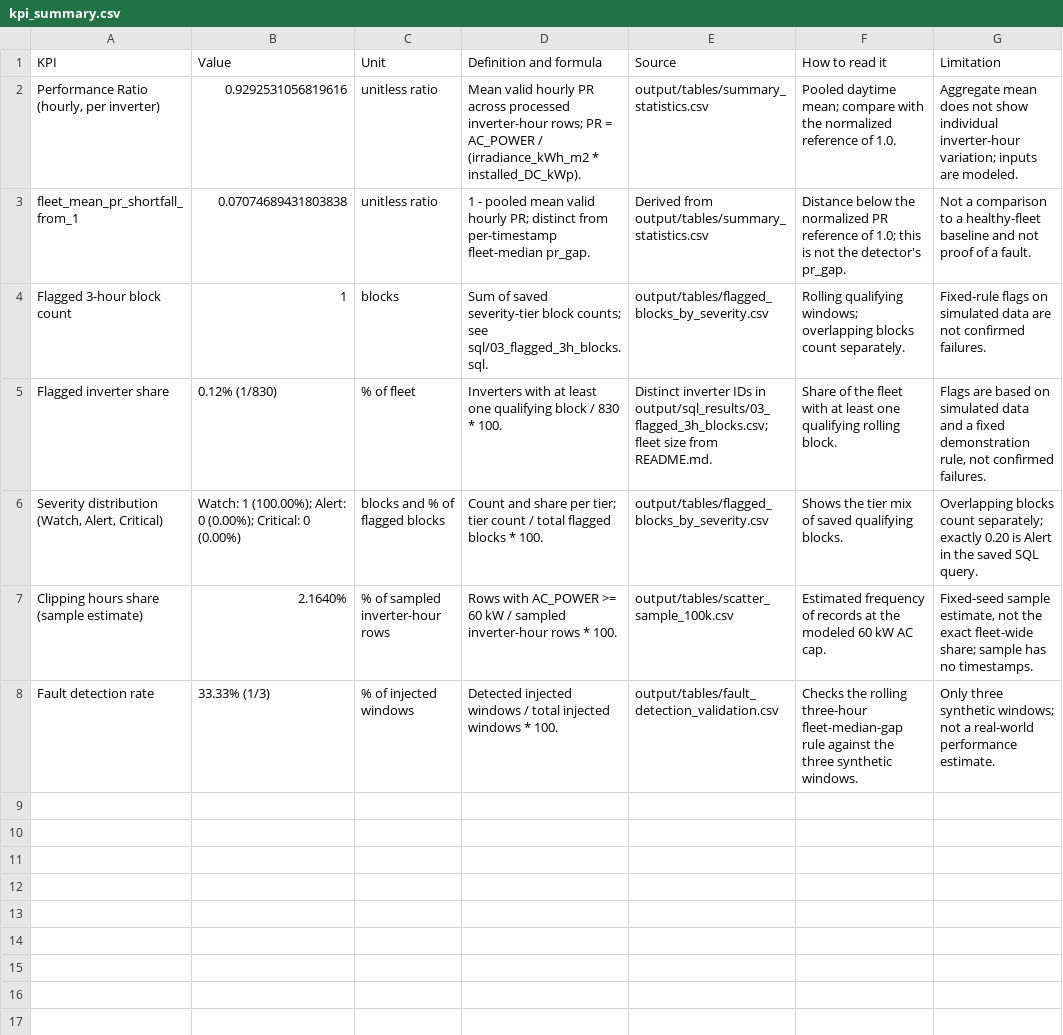
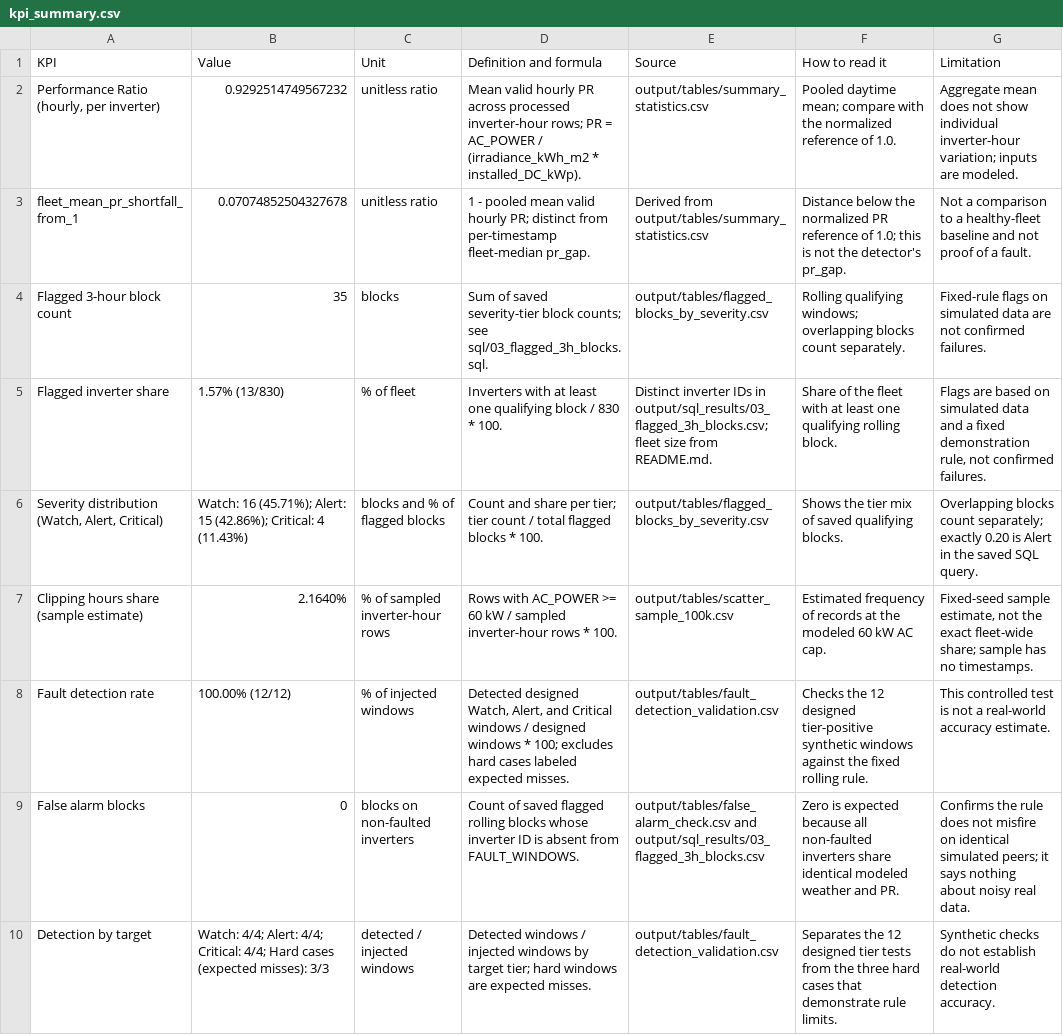
Before and after one commit to Jan-Ric/dep-data-engineering-jan-ric, a CSV file: output/tables/kpi_summary.csv, drawn as a sheet.

```diff
--- a/output/tables/kpi_summary.csv
+++ b/output/tables/kpi_summary.csv
@@ -1,8 +1,10 @@
 KPI,Value,Unit,Definition and formula,Source,How to read it,Limitation
-"Performance Ratio (hourly, per inverter)",0.9292531056819616,unitless ratio,Mean valid hourly PR across processed inverter-hour rows; PR = AC_POWER / (irradiance_kWh_m2 * installed_DC_kWp).,output/tables/summary_statistics.csv,Pooled daytime mean; compare with the normalized reference of 1.0.,Aggregate mean does not show individual inverter-hour variation; inputs are modeled.
-fleet_mean_pr_shortfall_from_1,0.07074689431803838,unitless ratio,1 - pooled mean valid hourly PR; distinct from per-timestamp fleet-median pr_gap.,Derived from output/tables/summary_statistics.csv,Distance below the normalized PR reference of 1.0; this is not the detector's pr_gap.,Not a comparison to a healthy-fleet baseline and not proof of a fault.
-Flagged 3-hour block count,1,blocks,Sum of saved severity-tier block counts; see sql/03_flagged_3h_blocks.sql.,output/tables/flagged_blocks_by_severity.csv,Rolling qualifying windows; overlapping blocks count separately.,Fixed-rule flags on simulated data are not confirmed failures.
-Flagged inverter share,0.12% (1/830),% of fleet,Inverters with at least one qualifying block / 830 * 100.,Distinct inverter IDs in output/sql_results/03_flagged_3h_blocks.csv; fleet size from README.md.,Share of the fleet with at least one qualifying rolling block.,"Flags are based on simulated data and a fixed demonstration rule, not confirmed failures."
-"Severity distribution (Watch, Alert, Critical)",Watch: 1 (100.00%); Alert: 0 (0.00%); Critical: 0 (0.00%),blocks and % of flagged blocks,Count and share per tier; tier count / total flagged blocks * 100.,output/tables/flagged_blocks_by_severity.csv,Shows the tier mix of saved qualifying blocks.,Overlapping blocks count separately; exactly 0.20 is Alert in the saved SQL query.
+"Performance Ratio (hourly, per inverter)",0.9292514749567232,unitless ratio,Mean valid hourly PR across processed inverter-hour rows; PR = AC_POWER / (irradiance_kWh_m2 * installed_DC_kWp).,output/tables/summary_statistics.csv,Pooled daytime mean; compare with the normalized reference of 1.0.,Aggregate mean does not show individual inverter-hour variation; inputs are modeled.
+fleet_mean_pr_shortfall_from_1,0.07074852504327678,unitless ratio,1 - pooled mean valid hourly PR; distinct from per-timestamp fleet-median pr_gap.,Derived from output/tables/summary_statistics.csv,Distance below the normalized PR reference of 1.0; this is not the detector's pr_gap.,Not a comparison to a healthy-fleet baseline and not proof of a fault.
+Flagged 3-hour block count,35,blocks,Sum of saved severity-tier block counts; see sql/03_flagged_3h_blocks.sql.,output/tables/flagged_blocks_by_severity.csv,Rolling qualifying windows; overlapping blocks count separately.,Fixed-rule flags on simulated data are not confirmed failures.
+Flagged inverter share,1.57% (13/830),% of fleet,Inverters with at least one qualifying block / 830 * 100.,Distinct inverter IDs in output/sql_results/03_flagged_3h_blocks.csv; fleet size from README.md.,Share of the fleet with at least one qualifying rolling block.,"Flags are based on simulated data and a fixed demonstration rule, not confirmed failures."
+"Severity distribution (Watch, Alert, Critical)",Watch: 16 (45.71%); Alert: 15 (42.86%); Critical: 4 (11.43%),blocks and % of flagged blocks,Count and share per tier; tier count / total flagged blocks * 100.,output/tables/flagged_blocks_by_severity.csv,Shows the tier mix of saved qualifying blocks.,Overlapping blocks count separately; exactly 0.20 is Alert in the saved SQL query.
 Clipping hours share (sample estimate),2.1640%,% of sampled inverter-hour rows,Rows with AC_POWER >= 60 kW / sampled inverter-hour rows * 100.,output/tables/scatter_sample_100k.csv,Estimated frequency of records at the modeled 60 kW AC cap.,"Fixed-seed sample estimate, not the exact fleet-wide share; sample has no timestamps."
-Fault detection rate,33.33% (1/3),% of injected windows,Detected injected windows / total injected windows * 100.,output/tables/fault_detection_validation.csv,Checks the rolling three-hour fleet-median-gap rule against the three synthetic windows.,Only three synthetic windows; not a real-world performance estimate.
+Fault detection rate,100.00% (12/12),% of injected windows,"Detected designed Watch, Alert, and Critical windows / designed windows * 100; excludes hard cases labeled expected misses.",output/tables/fault_detection_validation.csv,Checks the 12 designed tier-positive synthetic windows against the fixed rolling rule.,This controlled test is not a real-world accuracy estimate.
+False alarm blocks,0,blocks on non-faulted inverters,Count of saved flagged rolling blocks whose inverter ID is absent from FAULT_WINDOWS.,output/tables/false_alarm_check.csv and output/sql_results/03_flagged_3h_blocks.csv,Zero is expected because all non-faulted inverters share identical modeled weather and PR.,Confirms the rule does not misfire on identical simulated peers; it says nothing about noisy real data.
+Detection by target,Watch: 4/4; Alert: 4/4; Critical: 4/4; Hard cases (expected misses): 3/3,detected / injected windows,Detected windows / injected windows by target tier; hard windows are expected misses.,output/tables/fault_detection_validation.csv,Separates the 12 designed tier tests from the three hard cases that demonstrate rule limits.,Synthetic checks do not establish real-world detection accuracy.
```
Also changed, not shown: output/sql_results/02_pr_gap_by_month_hour.csv, output/tables/cohort_fault_vs_normal.csv, 40 other files.
